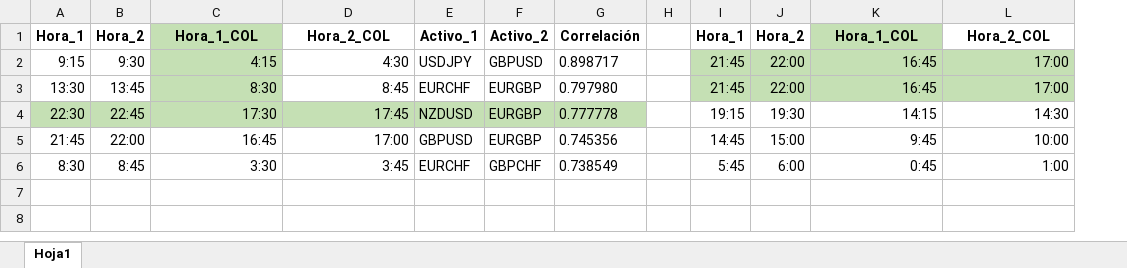
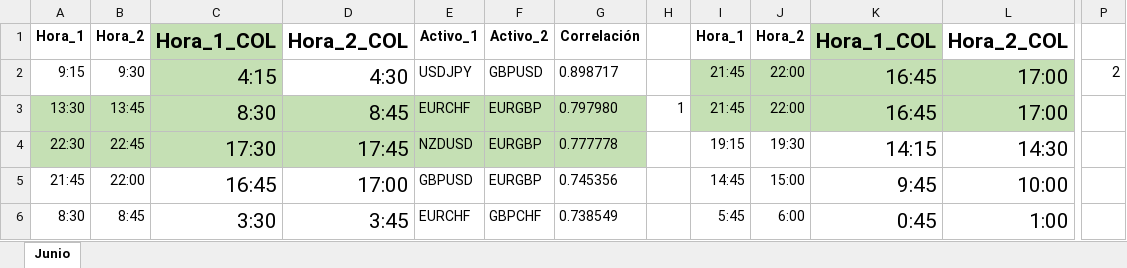
Before and after one commit to HaiderInfante/finance_project, an Excel workbook: data/EDA/Correlaciones/Correlaciones Junio.xlsx, sheet Junio, drawn as a sheet; only a part is shown, gaps mark what is left out; values as stored, in another font and other column widths than the file's, no borders; removed rows and columns are numbered as before the commit, all else as after; the diff names each change by its address in the sheet, - before the commit and + after, or states it on an @@ line.

```diff
--- a/data/EDA/Correlaciones/Correlaciones Junio.xlsx (sheet Junio)
+++ b/data/EDA/Correlaciones/Correlaciones Junio.xlsx (sheet Junio)
-sheet tab: Hoja1
+sheet tab: Junio
-column H, empty
+column H, row 3: 1
+column P, row 2: 2
@@ C1:D6 text size: larger @@
@@ K1:L6 text size: larger @@
-A3:B3 fill: none
+A3:B3 fill: #C5E0B4
-D3:G3 fill: none
+D3:G3 fill: #C5E0B4
```
Also changed, not shown: 1 other file.
